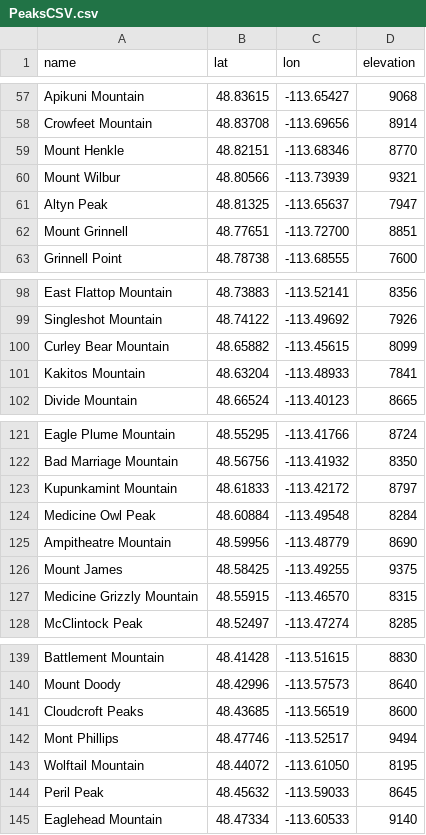
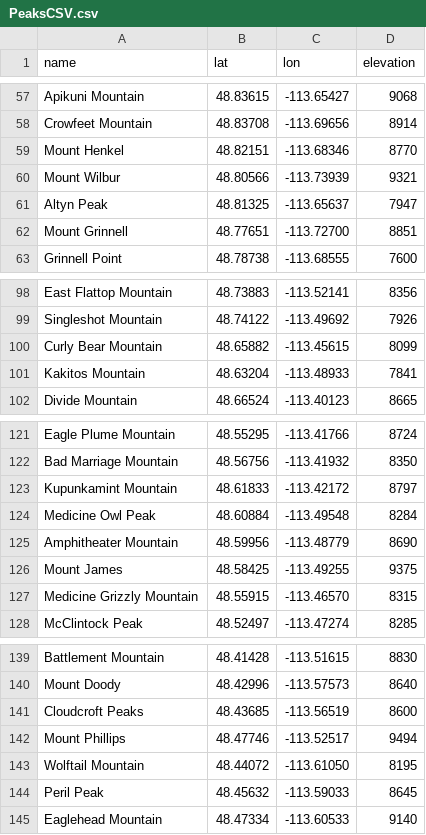
Before and after one commit to amerorchis/glacier_daily, a CSV file: peak/PeaksCSV.csv, drawn as a sheet; only a part is shown, gaps mark what is left out.

Commit message:
Add descriptions to the peaks from wikipedia

```diff
--- a/peak/PeaksCSV.csv
+++ b/peak/PeaksCSV.csv
@@ -58,3 +58,3 @@ Apikuni Mountain,48.83615,-113.65427,9068
 Crowfeet Mountain,48.83708,-113.69656,8914
-Mount Henkle,48.82151,-113.68346,8770
+Mount Henkel,48.82151,-113.68346,8770
 Mount Wilbur,48.80566,-113.73939,9321
@@ -99,3 +99,3 @@ East Flattop Mountain,48.73883,-113.52141,8356
 Singleshot Mountain,48.74122,-113.49692,7926
-Curley Bear Mountain,48.65882,-113.45615,8099
+Curly Bear Mountain,48.65882,-113.45615,8099
 Kakitos Mountain,48.63204,-113.48933,7841
@@ -124,3 +124,3 @@ Kupunkamint Mountain,48.61833,-113.42172,8797
 Medicine Owl Peak,48.60884,-113.49548,8284
-Ampitheatre Mountain,48.59956,-113.48779,8690
+Amphitheater Mountain,48.59956,-113.48779,8690
 Mount James,48.58425,-113.49255,9375
@@ -141,3 +141,3 @@ Mount Doody,48.42996,-113.57573,8640
 Cloudcroft Peaks,48.43685,-113.56519,8600
-Mont Phillips,48.47746,-113.52517,9494
+Mount Phillips,48.47746,-113.52517,9494
 Wolftail Mountain,48.44072,-113.61050,8195
```
Also changed, not shown: 5 other files.
